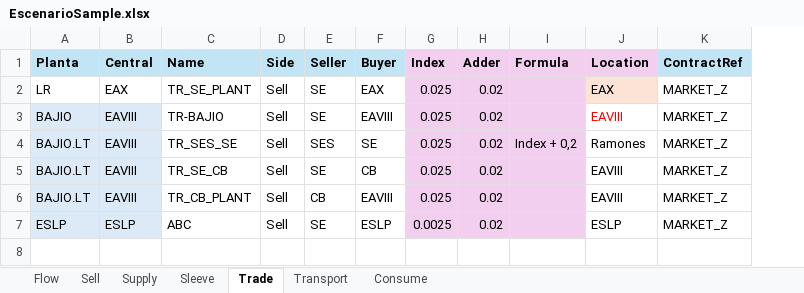
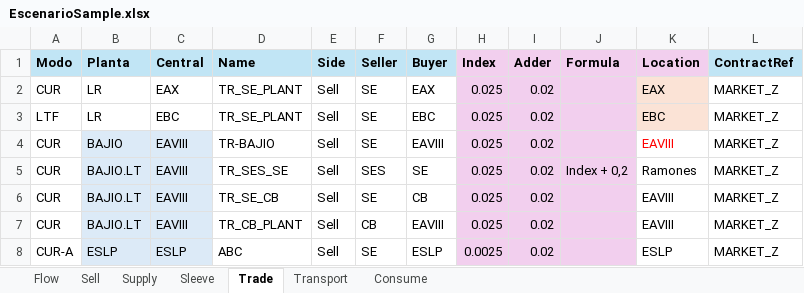
Before and after one commit to cszittyay/ModeloSaavi, an Excel workbook: EscenarioSample.xlsx, sheet Trade, drawn as a sheet; values as stored, in another font and other column widths than the file's, no borders; addresses are those after the commit; the diff names each change by its address in the sheet, - before the commit and + after, or states it on an @@ line.

Commit message:
Se elmina el proceso Sell y limpieza de tipos no utllizados

```diff
--- a/EscenarioSample.xlsx (sheet Trade)
+++ b/EscenarioSample.xlsx (sheet Trade)
+column A (Modo), row 2: CUR; rows 4-8: CUR | CUR | CUR | CUR | CUR-A
+row 3: LTF | LR | EBC | TR_SE_PLANT | Sell | SE | EBC | 0.025 | 0.02 |  | EBC | MARKET_Z
```
Also changed, not shown: sheet Flow, sheet Supply, sheet Consume, sheet Sell, sheet Sleeve, sheet Transport, hidden cells, 5 other files.
